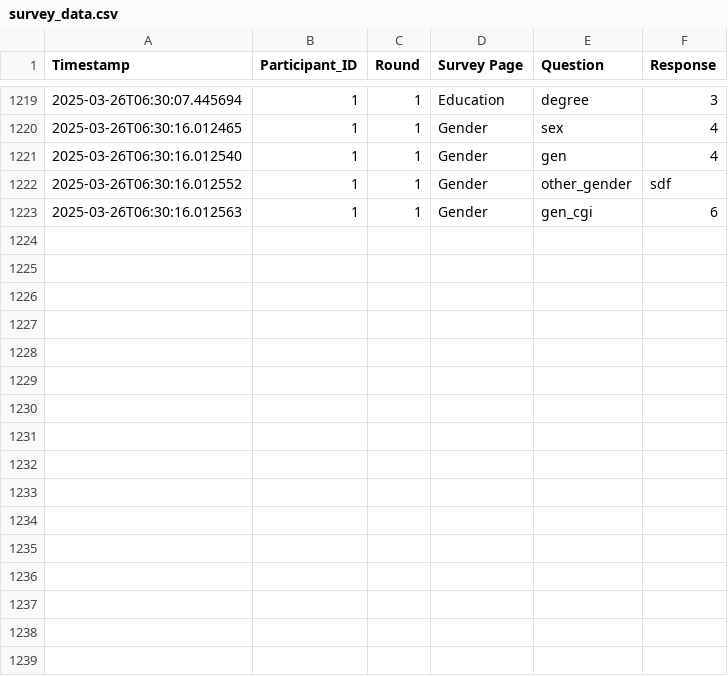
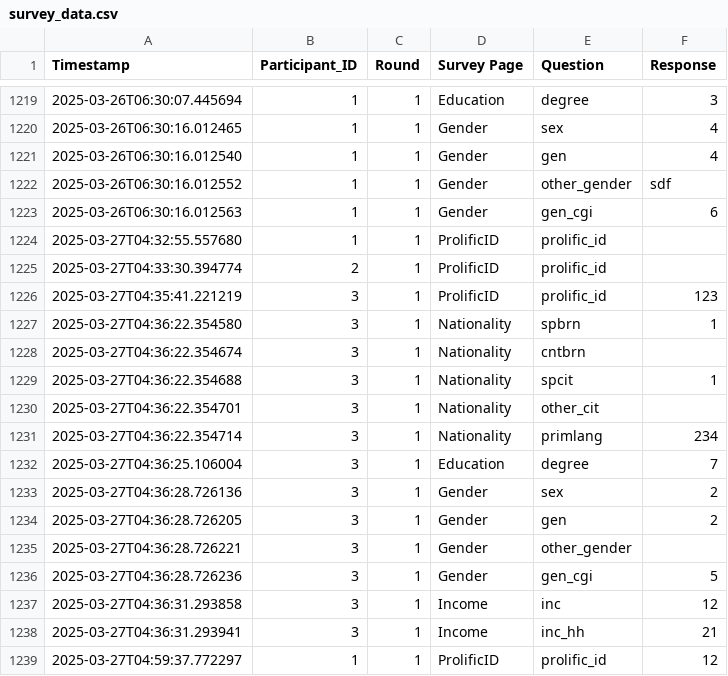
Before and after one commit to druceC/Bargaining, a CSV file: survey_data.csv, drawn as a sheet; only a part is shown, gaps mark what is left out.

```diff
--- a/survey_data.csv
+++ b/survey_data.csv
@@ -1223 +1223,17 @@ Timestamp,Participant_ID,Round,Survey Page,Question,Response
 2025-03-26T06:30:16.012563,1,1,Gender,gen_cgi,6
+2025-03-27T04:32:55.557680,1,1,ProlificID,prolific_id,
+2025-03-27T04:33:30.394774,2,1,ProlificID,prolific_id,
+2025-03-27T04:35:41.221219,3,1,ProlificID,prolific_id, 123
+2025-03-27T04:36:22.354580,3,1,Nationality,spbrn,1
+2025-03-27T04:36:22.354674,3,1,Nationality,cntbrn,
+2025-03-27T04:36:22.354688,3,1,Nationality,spcit,1
+2025-03-27T04:36:22.354701,3,1,Nationality,other_cit,
+2025-03-27T04:36:22.354714,3,1,Nationality,primlang,234
+2025-03-27T04:36:25.106004,3,1,Education,degree,7
+2025-03-27T04:36:28.726136,3,1,Gender,sex,2
+2025-03-27T04:36:28.726205,3,1,Gender,gen,2
+2025-03-27T04:36:28.726221,3,1,Gender,other_gender,
+2025-03-27T04:36:28.726236,3,1,Gender,gen_cgi,5
+2025-03-27T04:36:31.293858,3,1,Income,inc,12
+2025-03-27T04:36:31.293941,3,1,Income,inc_hh,21
+2025-03-27T04:59:37.772297,1,1,ProlificID,prolific_id,12
```
Also changed, not shown: 52 other files.
